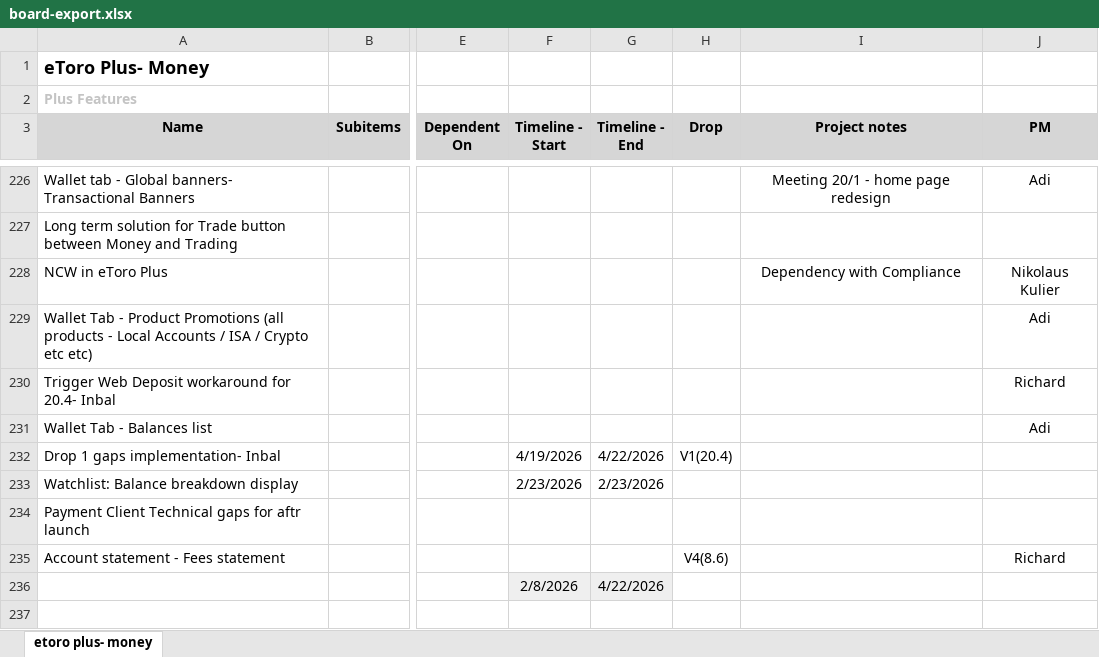
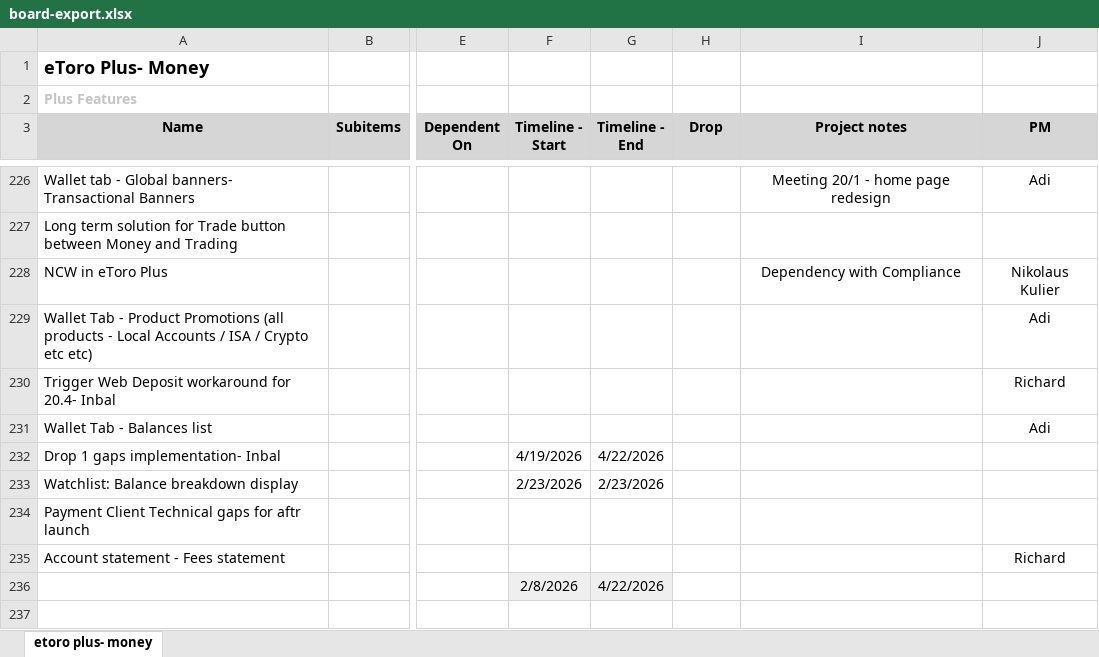
Before and after one commit to Ilantatar/MoneyReleasePlan, an Excel workbook: data/board-export.xlsx, sheet etoro plus- money, drawn as a sheet; only a part is shown, gaps mark what is left out; values as stored, in another font and other column widths than the file's, no borders; the diff names each change by its address in the sheet, - before the commit and + after, or states it on an @@ line.

```diff
--- a/data/board-export.xlsx (sheet etoro plus- money)
+++ b/data/board-export.xlsx (sheet etoro plus- money)
-H232 (Drop): V1(20.4)
+H232 (Drop): (empty)
-H235 (Drop): V4(8.6)
+H235 (Drop): (empty)
```
Also changed, not shown: 1 other file.
